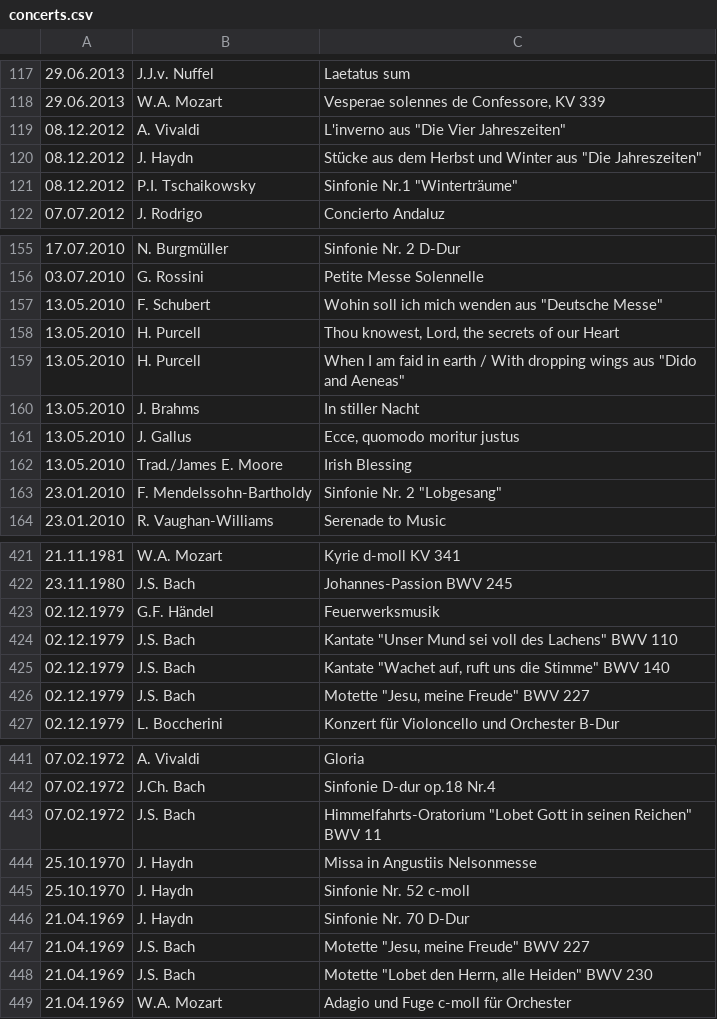
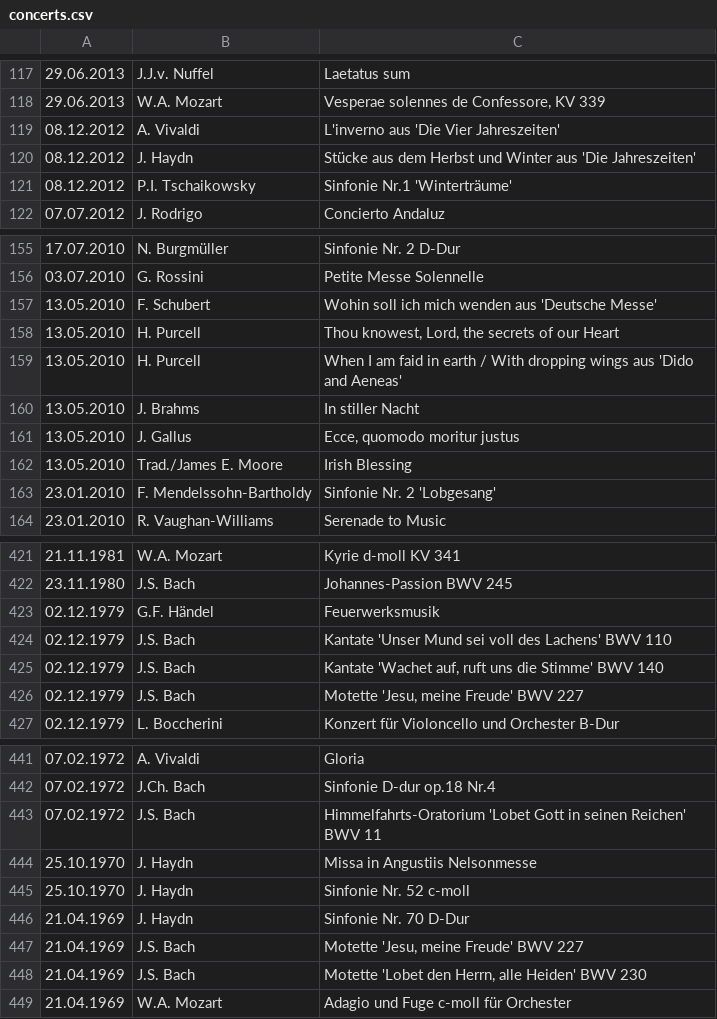
Before and after one commit to novotnyt/novotnyt.github.io, a CSV file: cm/concerts.csv, drawn as a sheet; only a part is shown, gaps mark what is left out; the diff covers the shown part only.

```diff
--- a/cm/concerts.csv
+++ b/cm/concerts.csv
@@ -118,5 +118,5 @@
 29.06.2013;W.A. Mozart;Vesperae solennes de Confessore, KV 339
-08.12.2012;A. Vivaldi;L'inverno aus "Die Vier Jahreszeiten"
-08.12.2012;J. Haydn;Stücke aus dem Herbst und Winter aus "Die Jahreszeiten"
-08.12.2012;P.I. Tschaikowsky;Sinfonie Nr.1 "Winterträume"
+08.12.2012;A. Vivaldi;L'inverno aus 'Die Vier Jahreszeiten'
+08.12.2012;J. Haydn;Stücke aus dem Herbst und Winter aus 'Die Jahreszeiten'
+08.12.2012;P.I. Tschaikowsky;Sinfonie Nr.1 'Winterträume'
 07.07.2012;J. Rodrigo;Concierto Andaluz
@@ -156,5 +156,5 @@
 03.07.2010;G. Rossini;Petite Messe Solennelle
-13.05.2010;F. Schubert;Wohin soll ich mich wenden aus "Deutsche Messe"
+13.05.2010;F. Schubert;Wohin soll ich mich wenden aus 'Deutsche Messe'
 13.05.2010;H. Purcell;Thou knowest, Lord, the secrets of our Heart
-13.05.2010;H. Purcell;When I am faid in earth / With dropping wings aus "Dido and Aeneas"
+13.05.2010;H. Purcell;When I am faid in earth / With dropping wings aus 'Dido and Aeneas'
 13.05.2010;J. Brahms;In stiller Nacht
@@ -162,3 +162,3 @@
 13.05.2010;Trad./James E. Moore;Irish Blessing
-23.01.2010;F. Mendelssohn-Bartholdy;Sinfonie Nr. 2 "Lobgesang"
+23.01.2010;F. Mendelssohn-Bartholdy;Sinfonie Nr. 2 'Lobgesang'
 23.01.2010;R. Vaughan-Williams;Serenade to Music
@@ -423,5 +423,5 @@
 02.12.1979;G.F. Händel;Feuerwerksmusik
-02.12.1979;J.S. Bach;Kantate "Unser Mund sei voll des Lachens" BWV 110
-02.12.1979;J.S. Bach;Kantate "Wachet auf, ruft uns die Stimme" BWV 140
-02.12.1979;J.S. Bach;Motette "Jesu, meine Freude" BWV 227
+02.12.1979;J.S. Bach;Kantate 'Unser Mund sei voll des Lachens' BWV 110
+02.12.1979;J.S. Bach;Kantate 'Wachet auf, ruft uns die Stimme' BWV 140
+02.12.1979;J.S. Bach;Motette 'Jesu, meine Freude' BWV 227
 02.12.1979;L. Boccherini;Konzert für Violoncello und Orchester B-Dur
@@ -442,3 +442,3 @@
 07.02.1972;J.Ch. Bach;Sinfonie D-dur op.18 Nr.4
-07.02.1972;J.S. Bach;Himmelfahrts-Oratorium "Lobet Gott in seinen Reichen" BWV 11
+07.02.1972;J.S. Bach;Himmelfahrts-Oratorium 'Lobet Gott in seinen Reichen' BWV 11
 25.10.1970;J. Haydn;Missa in Angustiis Nelsonmesse
@@ -446,4 +446,4 @@
 21.04.1969;J. Haydn;Sinfonie Nr. 70 D-Dur
-21.04.1969;J.S. Bach;Motette "Jesu, meine Freude" BWV 227
-21.04.1969;J.S. Bach;Motette "Lobet den Herrn, alle Heiden" BWV 230
+21.04.1969;J.S. Bach;Motette 'Jesu, meine Freude' BWV 227
+21.04.1969;J.S. Bach;Motette 'Lobet den Herrn, alle Heiden' BWV 230
 21.04.1969;W.A. Mozart;Adagio und Fuge c-moll für Orchester
```
Also changed, not shown: 39 edited cells elsewhere in this file.
